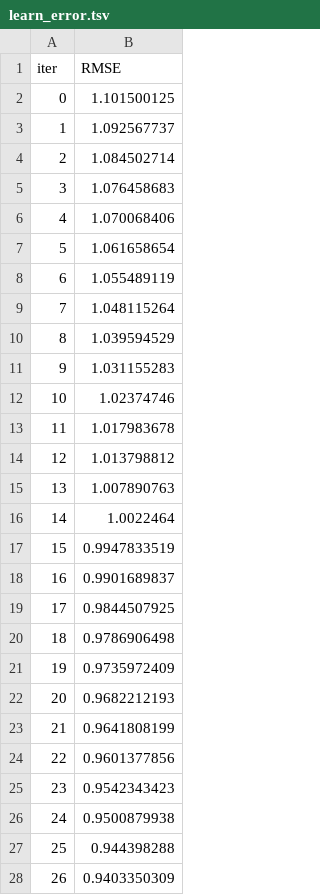
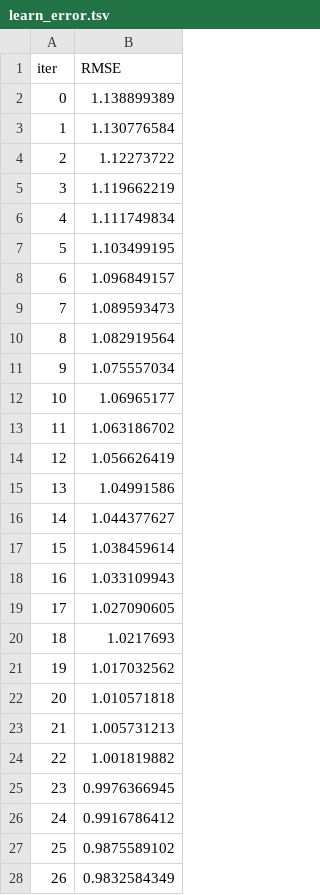
Before and after one commit to riyaaryan2004/minor2, a TSV file: Minor_1/catboost_info/learn_error.tsv, drawn as a sheet; only a part is shown; the diff covers the shown part only.

```diff
--- a/Minor_1/catboost_info/learn_error.tsv
+++ b/Minor_1/catboost_info/learn_error.tsv
@@ -1,28 +1,28 @@
 iter	RMSE
-0	1.101500125
-1	1.092567737
-2	1.084502714
-3	1.076458683
-4	1.070068406
-5	1.061658654
-6	1.055489119
-7	1.048115264
-8	1.039594529
-9	1.031155283
-10	1.02374746
-11	1.017983678
-12	1.013798812
-13	1.007890763
-14	1.0022464
-15	0.9947833519
-16	0.9901689837
-17	0.9844507925
-18	0.9786906498
-19	0.9735972409
-20	0.9682212193
-21	0.9641808199
-22	0.9601377856
-23	0.9542343423
-24	0.9500879938
-25	0.944398288
-26	0.9403350309
+0	1.138899389
+1	1.130776584
+2	1.12273722
+3	1.119662219
+4	1.111749834
+5	1.103499195
+6	1.096849157
+7	1.089593473
+8	1.082919564
+9	1.075557034
+10	1.06965177
+11	1.063186702
+12	1.056626419
+13	1.04991586
+14	1.044377627
+15	1.038459614
+16	1.033109943
+17	1.027090605
+18	1.0217693
+19	1.017032562
+20	1.010571818
+21	1.005731213
+22	1.001819882
+23	0.9976366945
+24	0.9916786412
+25	0.9875589102
+26	0.9832584349
```
Also changed, not shown: 173 edited cells elsewhere in this file, Minor_1/catboost_info/time_left.tsv, Minor_1/ml/data/daily_data.csv, 24 other files.
